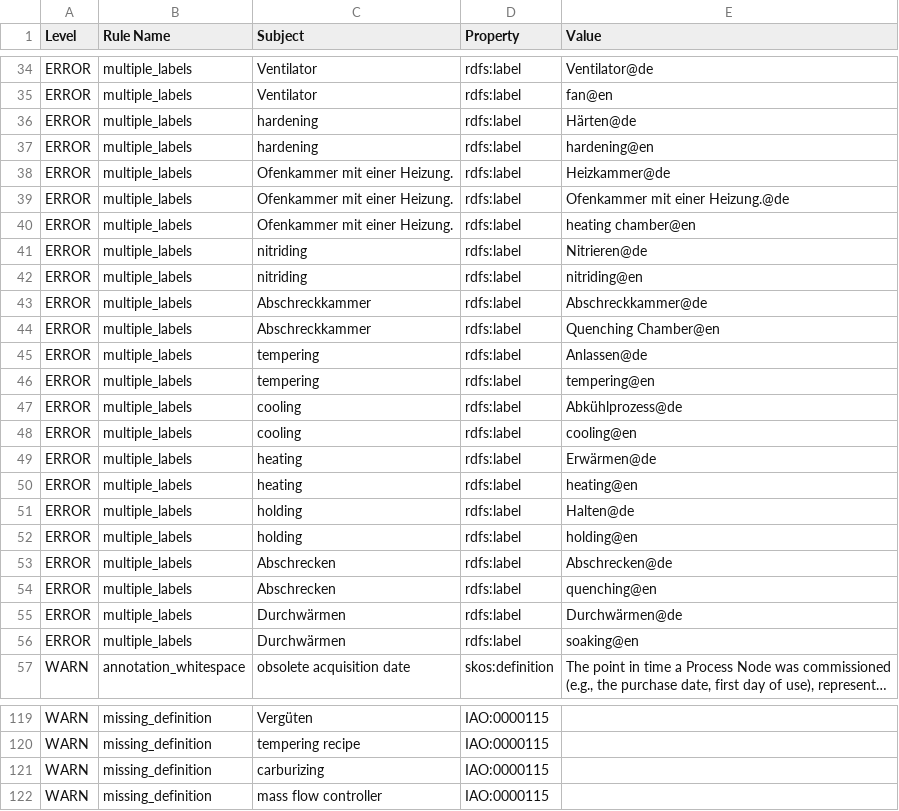
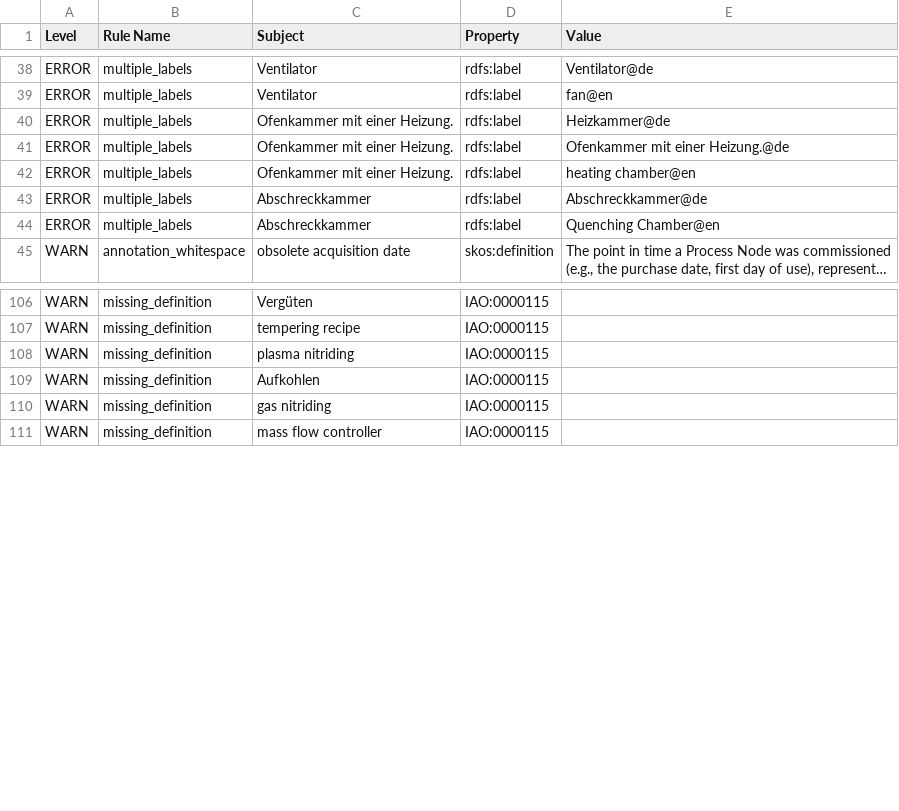
Before and after one commit to materialdigital/heat-treatment-application-ontology, a TSV file: src/ontology/reports/hto-edit.owl-obo-report.tsv, drawn as a sheet; only a part is shown, gaps mark what is left out; long unchanged cells end in …; removed rows and columns are numbered as before the commit, all else as after; the diff covers the shown part only; the diff names each change by its address in the sheet, - before the commit and + after, or states it on an @@ line.

```diff
--- a/src/ontology/reports/hto-edit.owl-obo-report.tsv
+++ b/src/ontology/reports/hto-edit.owl-obo-report.tsv
-row 36: ERROR | multiple_labels | hardening | rdfs:label | Härten@de
-row 37: ERROR | multiple_labels | hardening | rdfs:label | hardening@en
-row 41: ERROR | multiple_labels | nitriding | rdfs:label | Nitrieren@de
-row 42: ERROR | multiple_labels | nitriding | rdfs:label | nitriding@en
-row 45: ERROR | multiple_labels | tempering | rdfs:label | Anlassen@de
-row 46: ERROR | multiple_labels | tempering | rdfs:label | tempering@en
-row 47: ERROR | multiple_labels | cooling | rdfs:label | Abkühlprozess@de
-row 48: ERROR | multiple_labels | cooling | rdfs:label | cooling@en
-row 49: ERROR | multiple_labels | heating | rdfs:label | Erwärmen@de
-row 50: ERROR | multiple_labels | heating | rdfs:label | heating@en
-row 51: ERROR | multiple_labels | holding | rdfs:label | Halten@de
-row 52: ERROR | multiple_labels | holding | rdfs:label | holding@en
-row 53: ERROR | multiple_labels | Abschrecken | rdfs:label | Abschrecken@de
-row 54: ERROR | multiple_labels | Abschrecken | rdfs:label | quenching@en
-row 55: ERROR | multiple_labels | Durchwärmen | rdfs:label | Durchwärmen@de
-row 56: ERROR | multiple_labels | Durchwärmen | rdfs:label | soaking@en
+row 108: WARN | missing_definition | plasma nitriding | IAO:0000115
+row 109: WARN | missing_definition | Aufkohlen | IAO:0000115
-C110 (Subject): carburizing
+C110 (Subject): gas nitriding
```
Also changed, not shown: 8 added rows, 5 removed rows, 3 moved rows and 7 edited cells elsewhere in this file, 14 other files.
